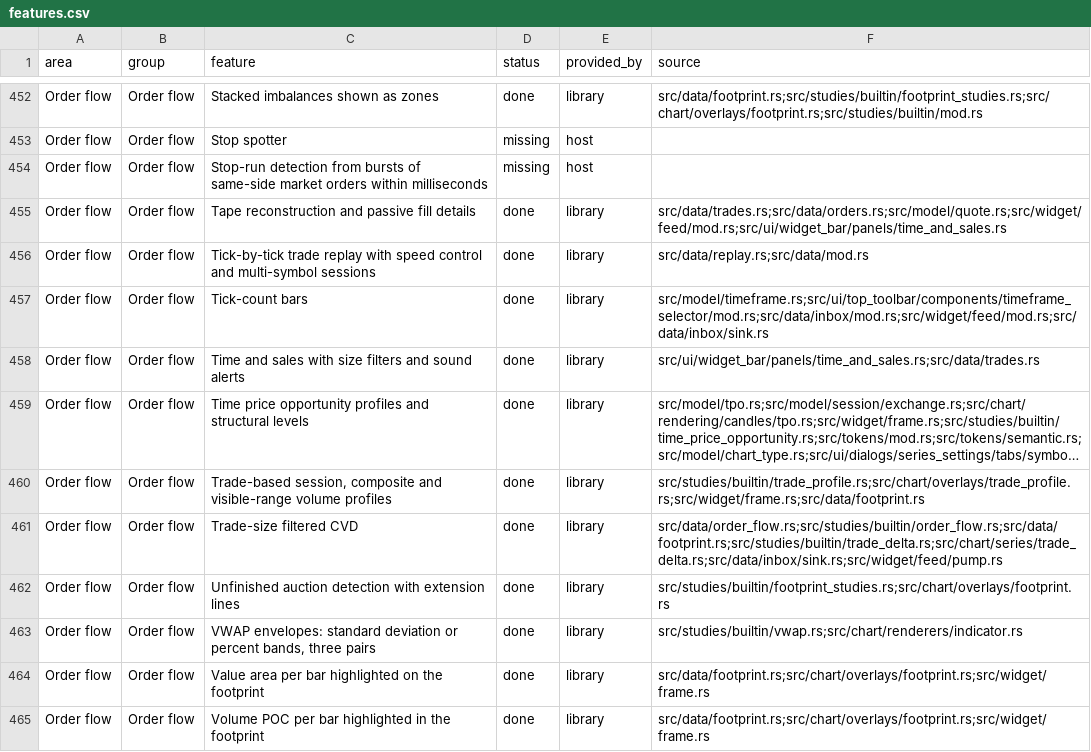
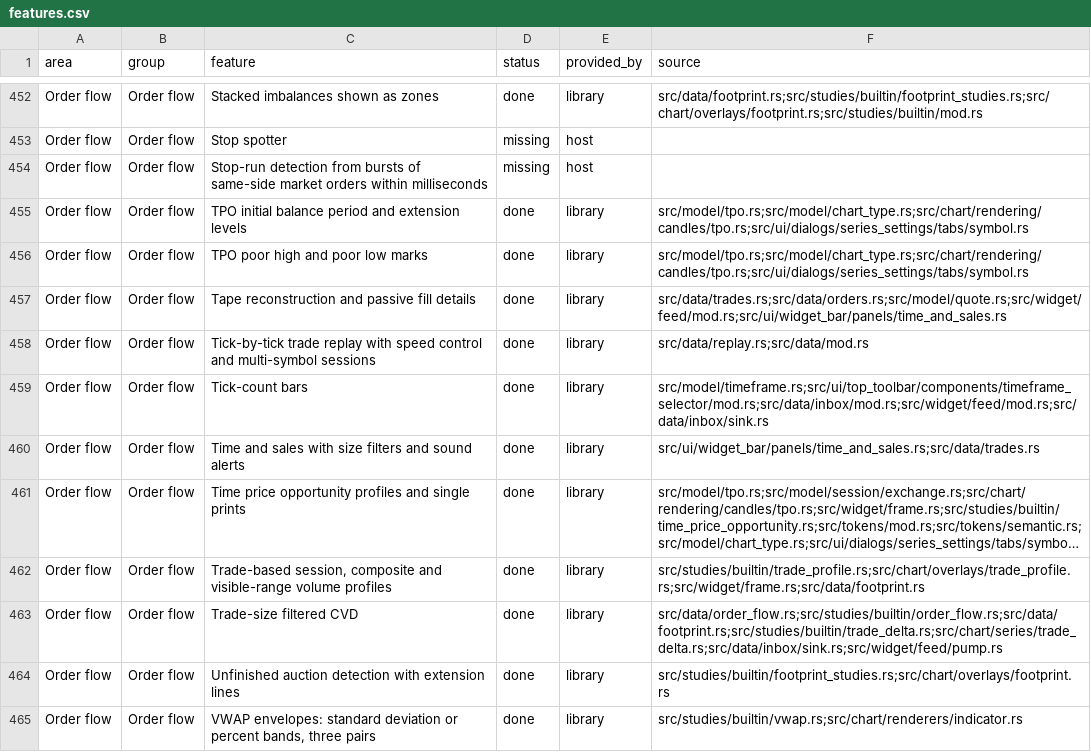
Before and after one commit to userFRM/egui-charts, a CSV file: docs/progress/features.csv, drawn as a sheet; only a part is shown, gaps mark what is left out; the shorter side is filled out with more unchanged rows; long unchanged cells end in …; addresses are those after the commit; the diff names each change by its address in the sheet, - before the commit and + after, or states it on an @@ line.

Commit message:
fix(order-flow): leave room for TPO extreme and balance marks
Extension lines disappeared when a session was pinned to the left plot
edge, and poor-extreme marks could cross into the next narrow profile.
Reserve their space in the placement shared by painting and hit testing.
Keep the previous placement when both display options are off.

Extend the existing session layout table with enabled marks, narrow
sessions and a session that starts outside the plot. Its containment
assertion fails before the fix; all 27 TPO tests pass afterwards.

Keep the general TPO progress row's name and mark the two delivered
features done under the names already present on the main branch.

Closes #1743

```diff
--- a/docs/progress/features.csv
+++ b/docs/progress/features.csv
+row 455: Order flow | Order flow | TPO initial balance period and extension levels | done | library | src/model/tpo.rs;src/model/chart_type.rs;src/chart/rendering/candles/tpo.rs;src/ui/dialogs/series_settings/tabs/symbol.rs
+row 456: Order flow | Order flow | TPO poor high and poor low marks | done | library | src/model/tpo.rs;src/model/chart_type.rs;src/chart/rendering/candles/tpo.rs;src/ui/dialogs/series_settings/tabs/symbol.rs
-C461 (feature): …profiles and structural levels
+C461 (feature): …profiles and single prints
```
Also changed, not shown: 1 other file.
